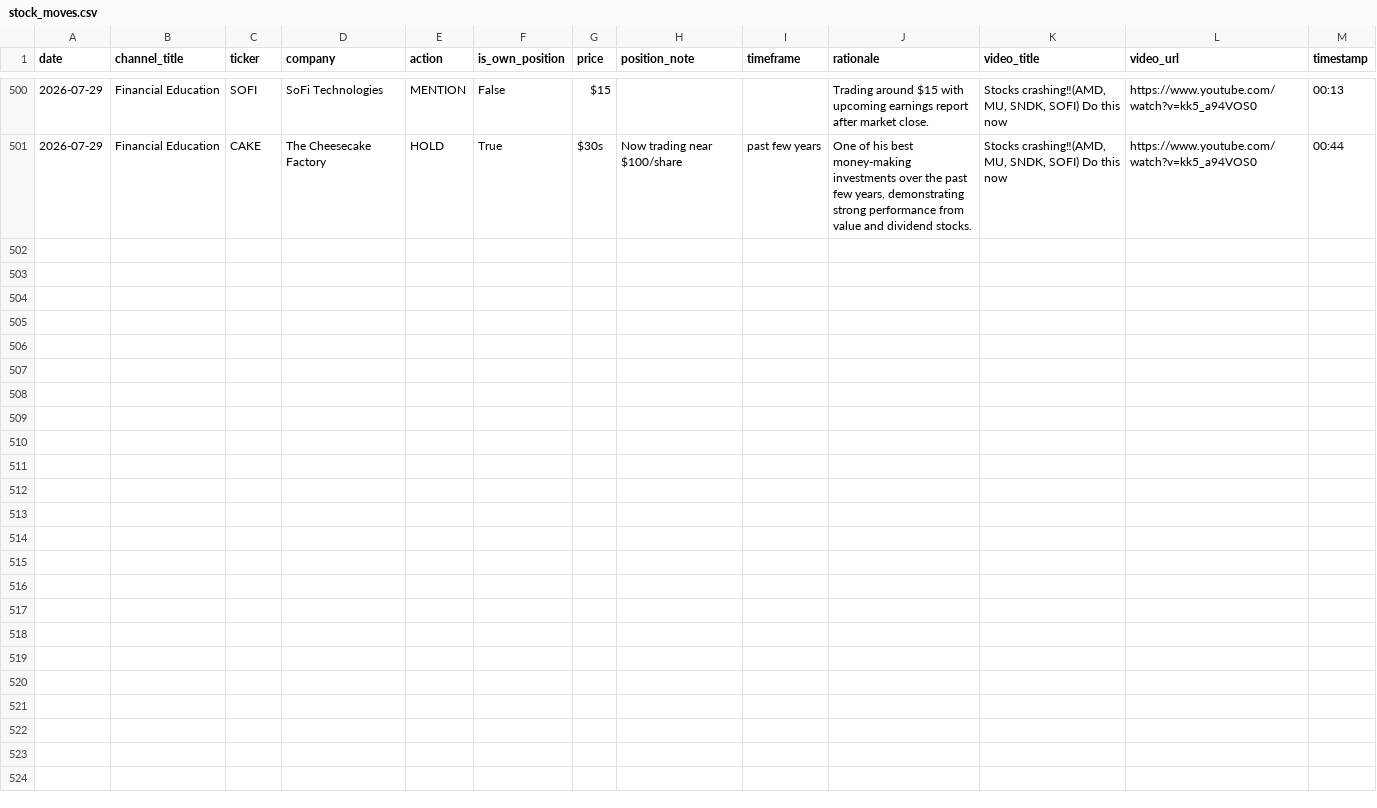
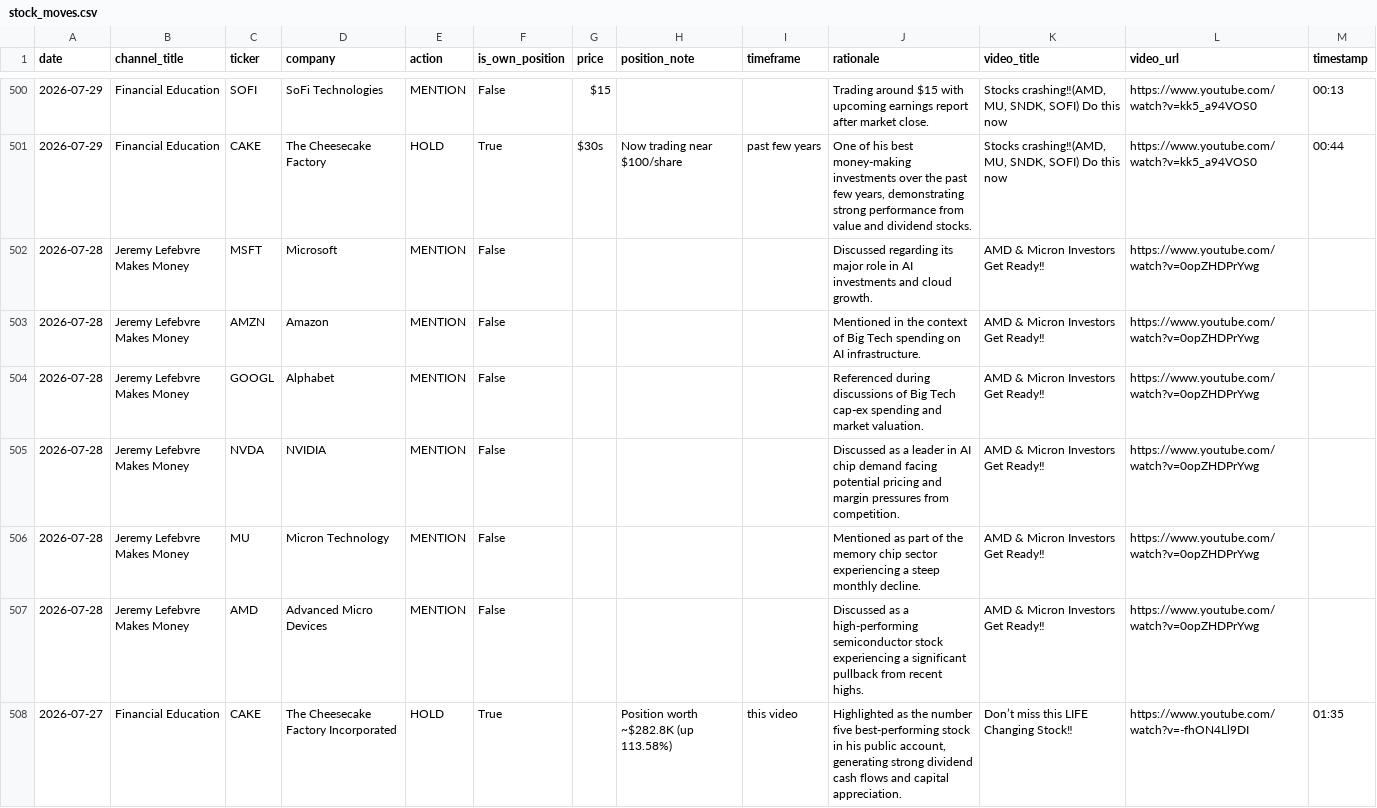
Before and after one commit to crtvo/yt-tracker, a CSV file: docs/stock_moves.csv, drawn as a sheet; only a part is shown, gaps mark what is left out; the diff covers the shown part only; the diff names each change by its address in the sheet, - before the commit and + after, or states it on an @@ line.

```diff
--- a/docs/stock_moves.csv
+++ b/docs/stock_moves.csv
+row 502: 2026-07-28 | Jeremy Lefebvre Makes Money | MSFT | Microsoft | MENTION | False |  |  |  | Discussed regarding its major role in AI investments and cloud growth. | AMD & Micron Investors Get Ready‼ | https://www.youtube.com/watch?v=0opZHDPrYwg
+row 503: 2026-07-28 | Jeremy Lefebvre Makes Money | AMZN | Amazon | MENTION | False |  |  |  | Mentioned in the context of Big Tech spending on AI infrastructure. | AMD & Micron Investors Get Ready‼ | https://www.youtube.com/watch?v=0opZHDPrYwg
+row 504: 2026-07-28 | Jeremy Lefebvre Makes Money | GOOGL | Alphabet | MENTION | False |  |  |  | Referenced during discussions of Big Tech cap-ex spending and market valuation. | AMD & Micron Investors Get Ready‼ | https://www.youtube.com/watch?v=0opZHDPrYwg
+row 505: 2026-07-28 | Jeremy Lefebvre Makes Money | NVDA | NVIDIA | MENTION | False |  |  |  | Discussed as a leader in AI chip demand facing potential pricing and margin pressures from competition. | AMD & Micron Investors Get Ready‼ | https://www.youtube.com/watch?v=0opZHDPrYwg
+row 506: 2026-07-28 | Jeremy Lefebvre Makes Money | MU | Micron Technology | MENTION | False |  |  |  | Mentioned as part of the memory chip sector experiencing a steep monthly decline. | AMD & Micron Investors Get Ready‼ | https://www.youtube.com/watch?v=0opZHDPrYwg
+row 507: 2026-07-28 | Jeremy Lefebvre Makes Money | AMD | Advanced Micro Devices | MENTION | False |  |  |  | Discussed as a high-performing semiconductor stock experiencing a significant pullback from recent highs. | AMD & Micron Investors Get Ready‼ | https://www.youtube.com/watch?v=0opZHDPrYwg
+row 508: 2026-07-27 | Financial Education | CAKE | The Cheesecake Factory Incorporated | HOLD | True |  | Position worth ~$282.8K (up 113.58%) | this video | Highlighted as the number five best-performing stock in his public account, generating strong dividend cash flows and capital appreciation. | Don’t miss this LIFE Changing Stock‼ | https://www.youtube.com/watch?v=-fhON4Ll9DI | 01:35
```
Also changed, not shown: 6 added rows elsewhere in this file, 5 other files.
